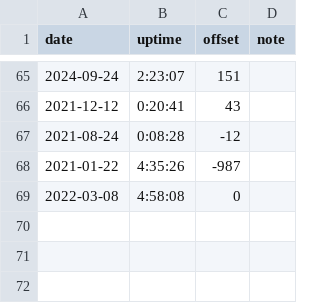
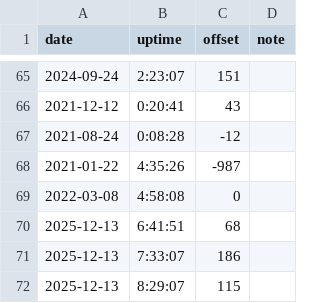
Before and after one commit to nbros/ong_music, a TSV file: offsets.tsv, drawn as a sheet; only a part is shown, gaps mark what is left out; the diff names each change by its address in the sheet, - before the commit and + after, or states it on an @@ line.

Commit message:
Offsets of 2025-12-13: only at 6:41:51 +1:08, only at 7:33:07 +3:06, only at 8:29:07 +1:55
6:41:51	68
7:33:07	186
8:29:07	115

```diff
--- a/offsets.tsv
+++ b/offsets.tsv
+row 70: 2025-12-13 | 6:41:51 | 68
+row 71: 2025-12-13 | 7:33:07 | 186
+row 72: 2025-12-13 | 8:29:07 | 115
```
